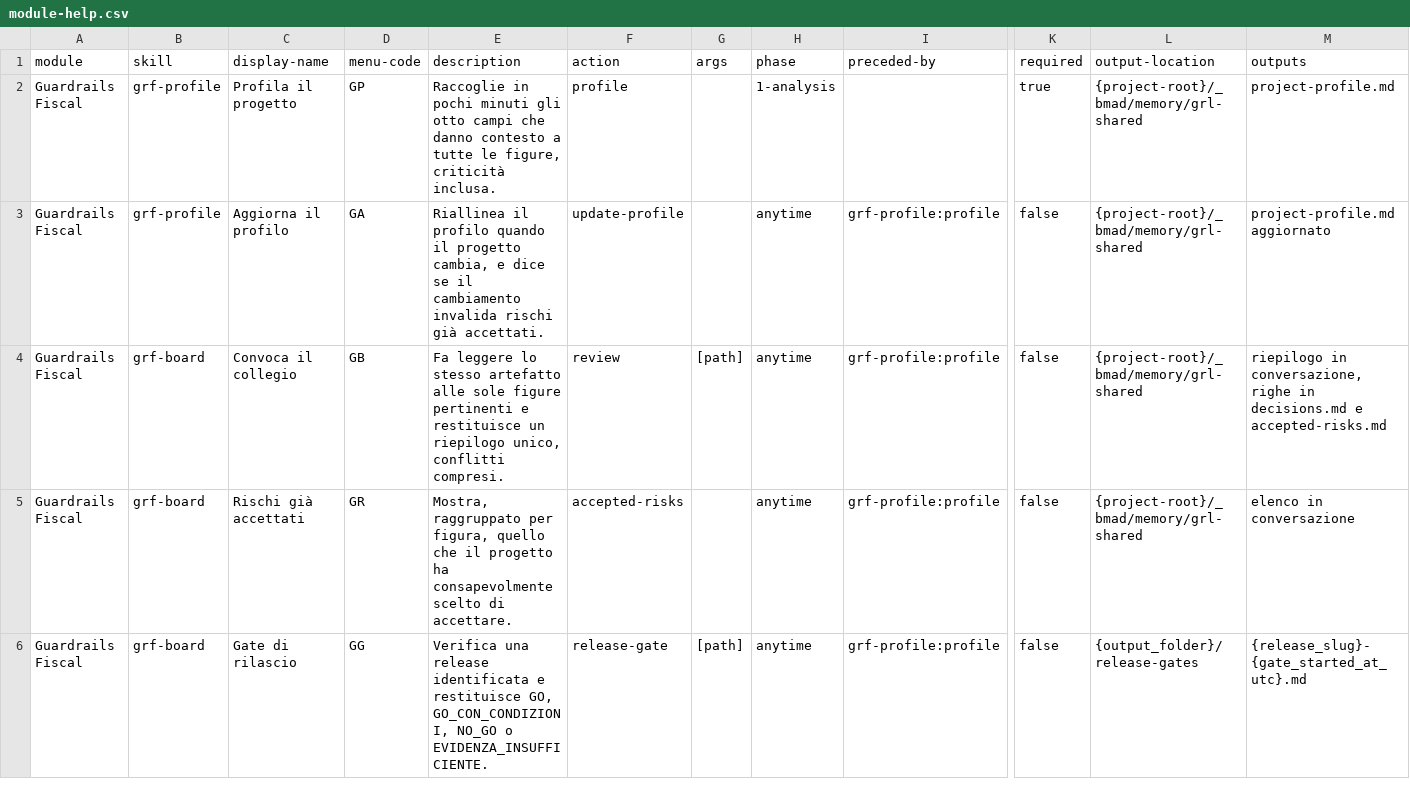
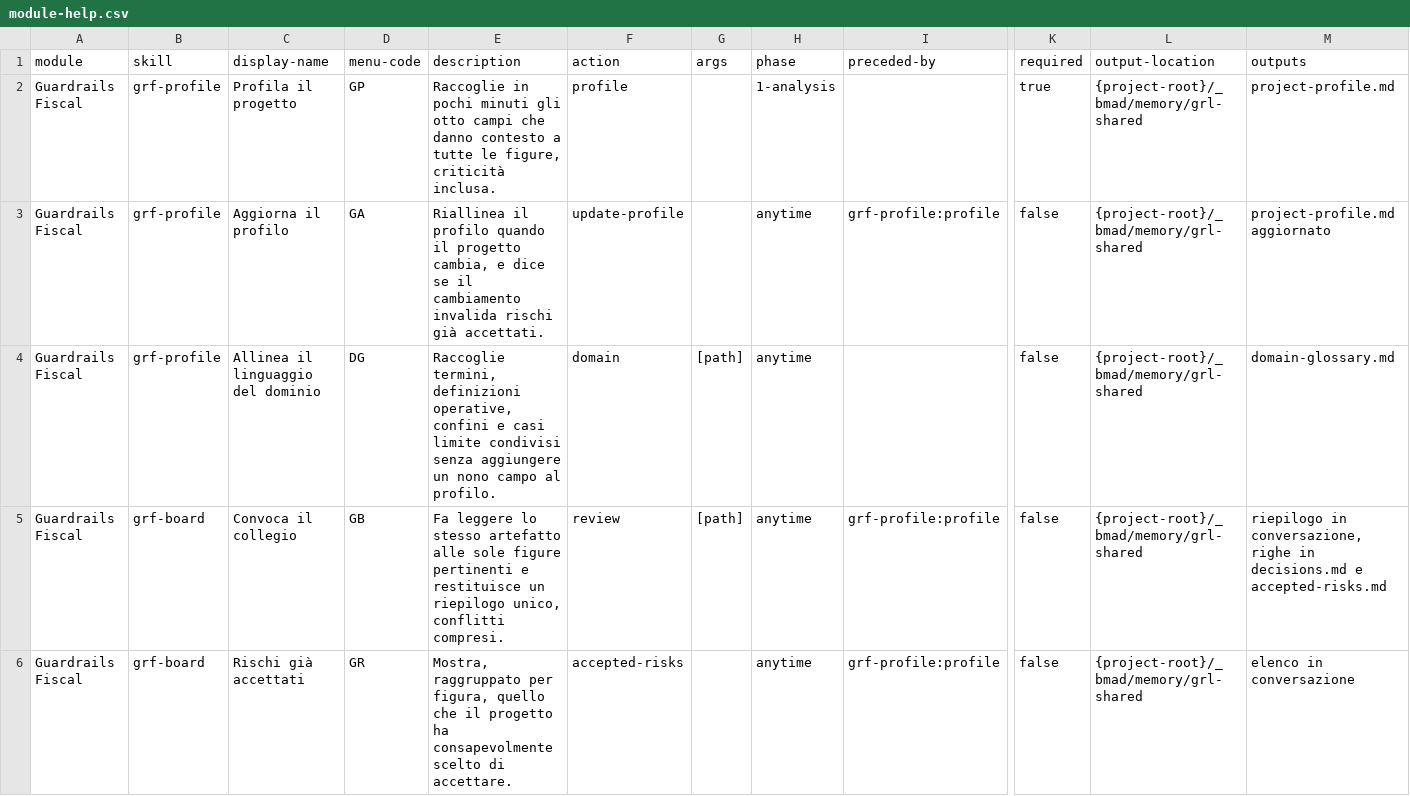
Before and after one commit to mlarese/bmad-module-guardrails-fiscal, a CSV file: src/module-help.csv, drawn as a sheet; only a part is shown, gaps mark what is left out; the shorter side is filled out with more unchanged rows; rows hold the shown columns only; the diff names each change by its address in the sheet, - before the commit and + after, or states it on an @@ line.

```diff
--- a/src/module-help.csv
+++ b/src/module-help.csv
+row 4: Guardrails Fiscal | grf-profile | Allinea il linguaggio del dominio | DG | Raccoglie termini, definizioni operative, confini e casi limite condivisi senza aggiungere un nono campo al profilo. | domain | [path] | anytime |  | false | {project-root}/_bmad/memory/grl-shared | domain-glossary.md
```
Also changed, not shown: 3 other files.
